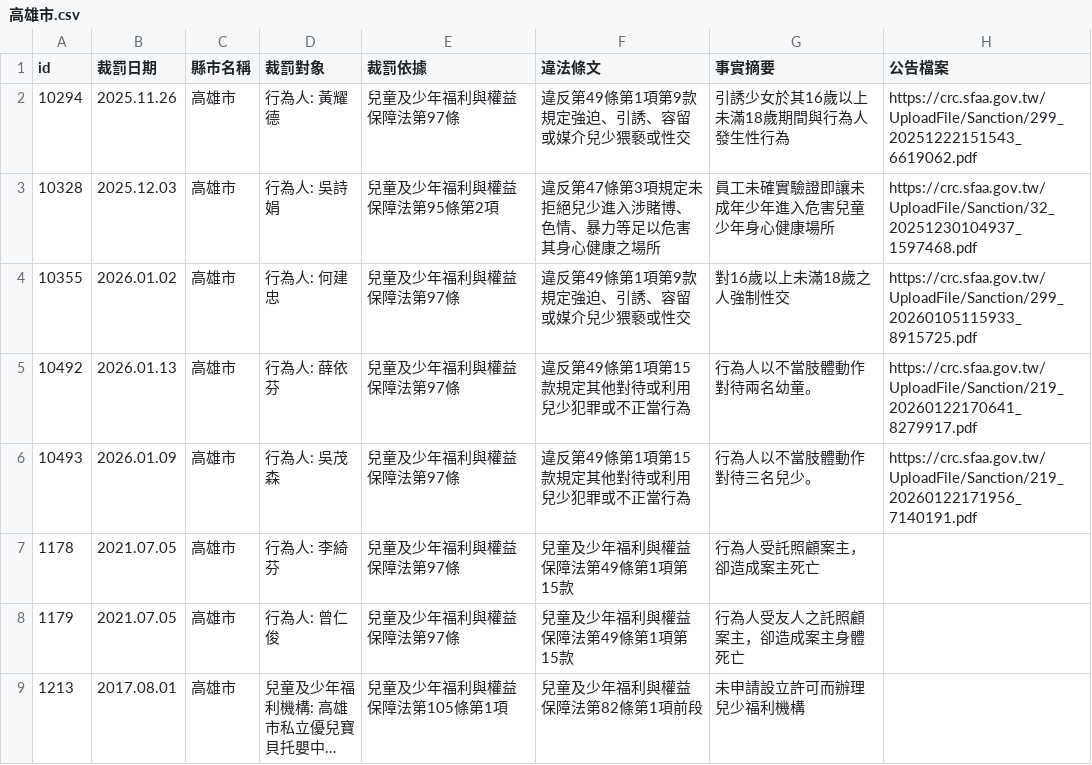
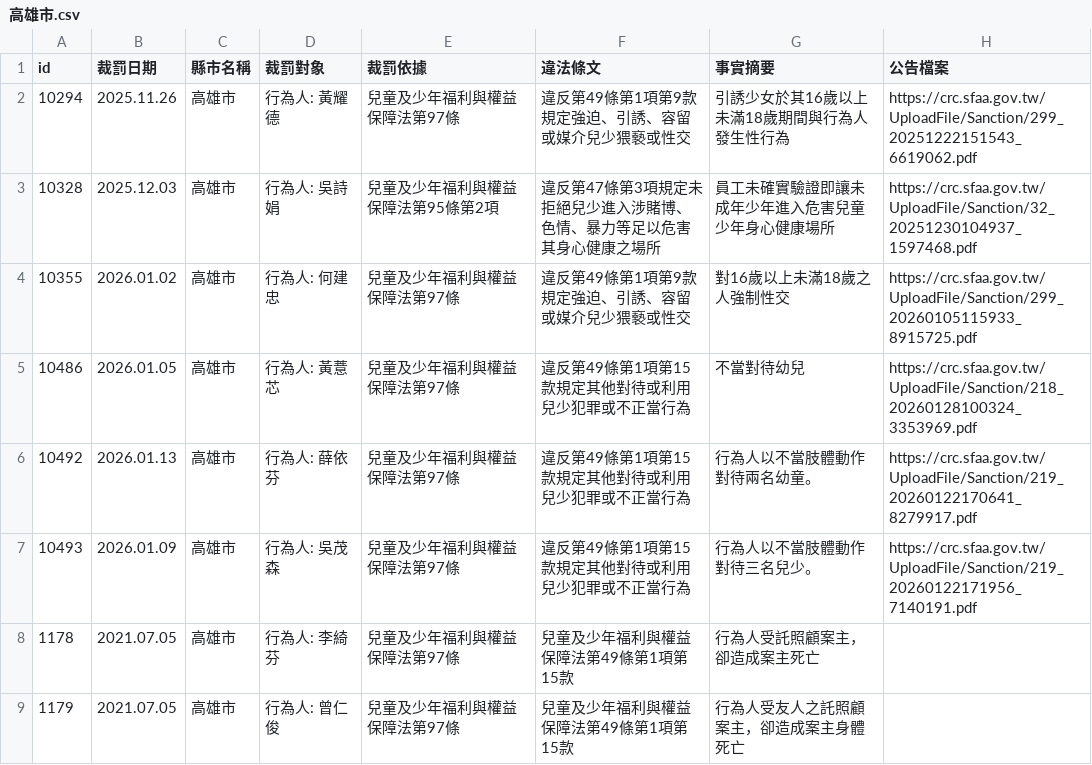
Before and after one commit to kiang/crc.sfaa.gov.tw, a CSV file: data/高雄市.csv, drawn as a sheet; only a part is shown; the shorter side is filled out with more unchanged rows; long unchanged cells end in ….

```diff
--- a/data/高雄市.csv
+++ b/data/高雄市.csv
@@ -4,2 +4,3 @@ id,裁罰日期,縣市名稱,裁罰對象,裁罰依據,違法條文,事實摘要
 10355,2026.01.02,高雄市,"行為人: 何建忠",兒童及少年福利與權益保障法第97條,違反第49條第1項第9款規定強迫、引誘、容留或媒介兒少猥褻或性交,對16歲以上未滿18歲之人強制性交,https://crc.sfaa.gov.tw/UploadFile/Sanction/299_20260105115933_8915725.pdf
+10486,2026.01.05,高雄市,"行為人: 黃薏芯",兒童及少年福利與權益保障法第97條,違反第49條第1項第15款規定其他對待或利用兒少犯罪或不正當行為,不當對待幼兒,https://crc.sfaa.gov.tw/UploadFile/Sanction/218_20260128100324_3353969.pdf
 10492,2026.01.13,高雄市,"行為人: 薛依芬",兒童及少年福利與權益保障法第97條,違反第49條第1項第15款規定其他對待或利用兒少犯罪或不正當行為,行為人以不當肢體動作對待兩名幼童。,https://crc.sfaa.gov.tw/UploadFile/Sanction/219_20260122170641_8279917.pdf
```
Also changed, not shown: data/台北市.csv, data/台東縣.csv, 6 other files.
